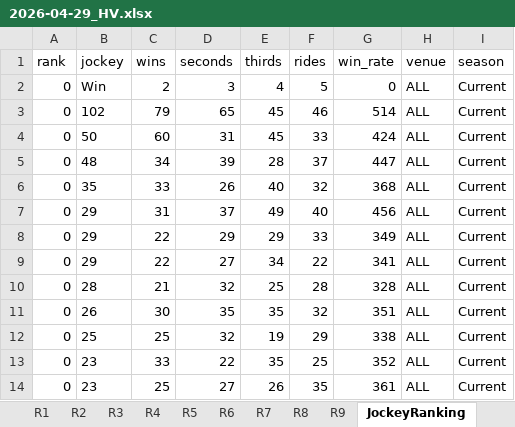
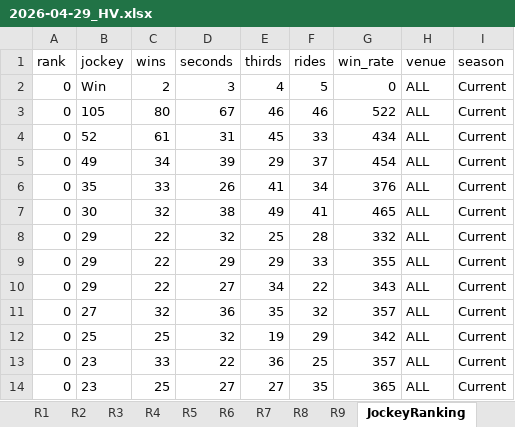
Before and after one commit to a40856/Claudehkjc, an Excel workbook: data/raw/2026-04-29_HV.xlsx, sheet JockeyRanking, drawn as a sheet; only a part is shown; values as stored, in another font and other column widths than the file's, no borders; removed rows and columns are numbered as before the commit, all else as after; the diff covers the shown part only; the diff names each change by its address in the sheet, - before the commit and + after, or states it on an @@ line.

```diff
--- a/data/raw/2026-04-29_HV.xlsx (sheet JockeyRanking)
+++ b/data/raw/2026-04-29_HV.xlsx (sheet JockeyRanking)
-B3 (jockey): 102
+B3 (jockey): 105
-C3 (wins): 79
+C3 (wins): 80
-D3 (seconds): 65
+D3 (seconds): 67
-E3 (thirds): 45
+E3 (thirds): 46
-G3 (win_rate): 514
+G3 (win_rate): 522
-B4 (jockey): 50
+B4 (jockey): 52
-C4 (wins): 60
+C4 (wins): 61
-G4 (win_rate): 424
+G4 (win_rate): 434
-B5 (jockey): 48
+B5 (jockey): 49
-E5 (thirds): 28
+E5 (thirds): 29
-G5 (win_rate): 447
+G5 (win_rate): 454
-E6 (thirds): 40
+E6 (thirds): 41
-F6 (rides): 32
+F6 (rides): 34
-G6 (win_rate): 368
+G6 (win_rate): 376
-B7 (jockey): 29
+B7 (jockey): 30
-C7 (wins): 31
+C7 (wins): 32
-D7 (seconds): 37
+D7 (seconds): 38
-F7 (rides): 40
+F7 (rides): 41
-G7 (win_rate): 456
+G7 (win_rate): 465
+row 8: 0 | 29 | 22 | 32 | 25 | 28 | 332 | ALL | Current
-G9 (win_rate): 349
+G9 (win_rate): 355
-G10 (win_rate): 341
+G10 (win_rate): 343
-row 10: 0 | 28 | 21 | 32 | 25 | 28 | 328 | ALL | Current
-B11 (jockey): 26
+B11 (jockey): 27
-C11 (wins): 30
+C11 (wins): 32
-D11 (seconds): 35
+D11 (seconds): 36
-G11 (win_rate): 351
+G11 (win_rate): 357
-G12 (win_rate): 338
+G12 (win_rate): 342
-E13 (thirds): 35
+E13 (thirds): 36
-G13 (win_rate): 352
+G13 (win_rate): 357
-E14 (thirds): 26
+E14 (thirds): 27
-G14 (win_rate): 361
+G14 (win_rate): 365
```
Also changed, not shown: 6 added rows, 6 removed rows and 36 edited cells elsewhere in this sheet, sheet TrainerChallenge, sheet JockeyChallenge, sheet TrainerRanking, sheet JockeyFavourite, sheet TrainerFavourite, sheet RaceCard, 6 more sheets, 5 other files.
